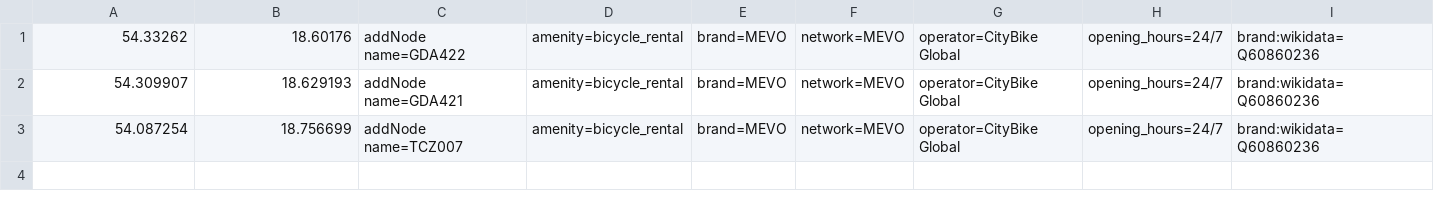
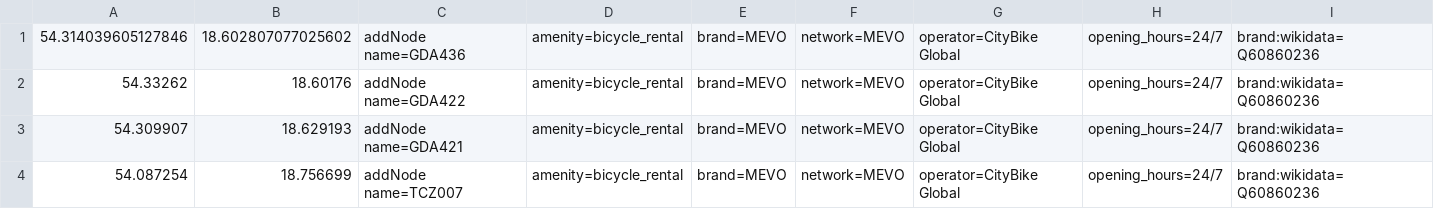
Before and after one commit to starsep/MevoOSM, a CSV file: index.csv, drawn as a sheet; only a part is shown; rows hold the shown columns only; the diff names each change by its address in the sheet, - before the commit and + after, or states it on an @@ line.

```diff
--- a/index.csv
+++ b/index.csv
+row 1: 54.314039605127846 | 18.602807077025602 | addNode name=GDA436 | amenity=bicycle_rental | brand=MEVO | network=MEVO | operator=CityBike Global | opening_hours=24/7 | brand:wikidata=Q60860236
```
Also changed, not shown: 3 other files.
